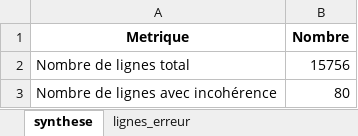
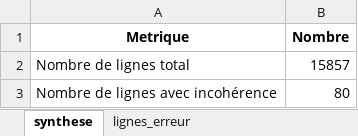
Before and after one commit to KimMontalibet/data_covid, an Excel workbook: src/output/incoherences_donnees-hospitalieres-etablissements-covid19.xlsx, sheet synthese, drawn as a sheet; values as stored, in another font and other column widths than the file's, no borders; the diff names each change by its address in the sheet, - before the commit and + after, or states it on an @@ line.

Commit message:
New data at 2020-08-21T18:03:53Z [skip ci]

```diff
--- a/src/output/incoherences_donnees-hospitalieres-etablissements-covid19.xlsx (sheet synthese)
+++ b/src/output/incoherences_donnees-hospitalieres-etablissements-covid19.xlsx (sheet synthese)
-B2 (Nombre): 15756
+B2 (Nombre): 15857
```
Also changed, not shown: src/output/incoherences_donnees-tests-covid19-labo-hebdomadaire.xlsx, src/output/incoherences_donnees-tests-covid19-labo-quotidien.xlsx, 4 other files.
